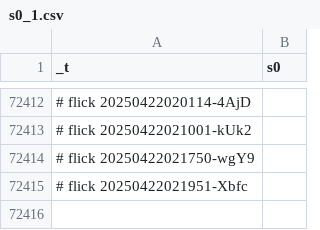
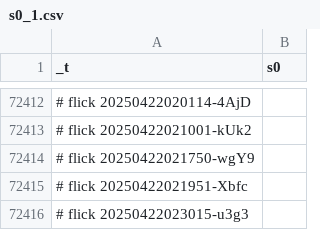
Before and after one commit to abikesa/diagnosis, a CSV file: kitabo/ensi/testbin/test2/assets/csv/s0_1.csv, drawn as a sheet; only a part is shown, gaps mark what is left out.

Commit message:
kitabo/ensi/testbin/test2/assets/csv/s0_1.csv

```diff
--- a/kitabo/ensi/testbin/test2/assets/csv/s0_1.csv
+++ b/kitabo/ensi/testbin/test2/assets/csv/s0_1.csv
@@ -72415 +72415,2 @@ _t,s0
 # flick 20250422021951-Xbfc
+# flick 20250422023015-u3g3
```
